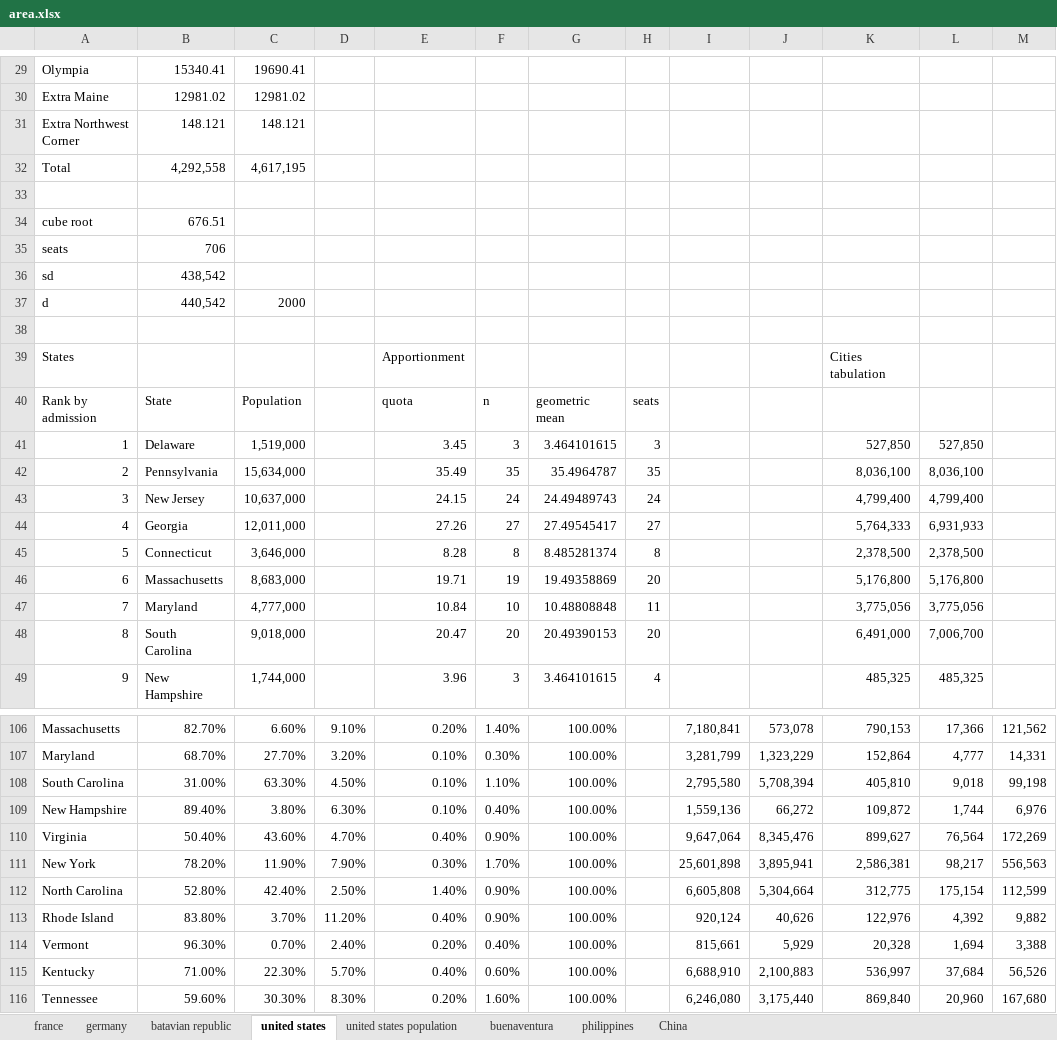
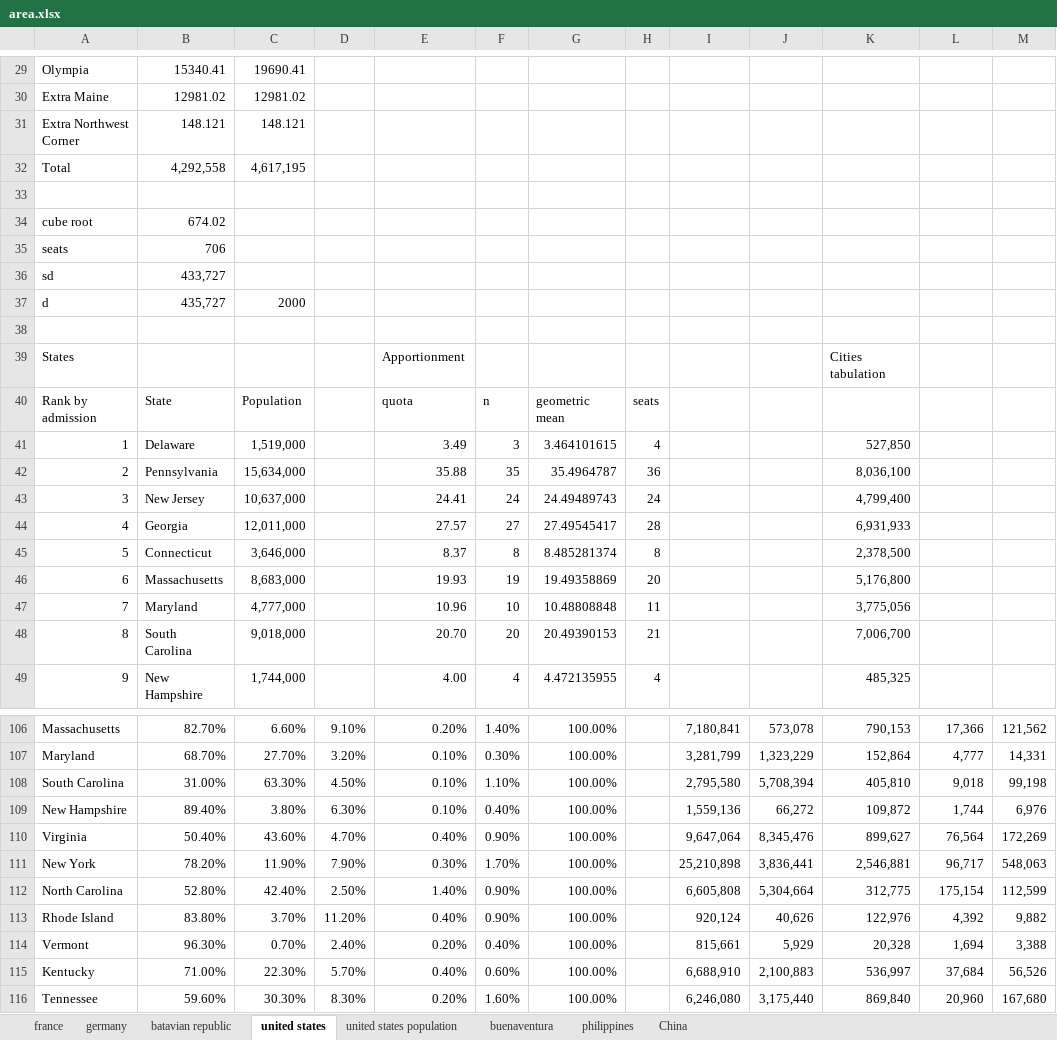
Before and after one commit to Ishancorp/Ishanscorp.github.io, an Excel workbook: obsidian-notes/spreadsheets/area.xlsx, sheet united states, drawn as a sheet; only a part is shown, gaps mark what is left out; values as stored, in another font and other column widths than the file's, no cell formats; the diff covers the shown part only; the diff names each change by its address in the sheet, - before the commit and + after, or states it on an @@ line.

```diff
--- a/obsidian-notes/spreadsheets/area.xlsx (sheet united states)
+++ b/obsidian-notes/spreadsheets/area.xlsx (sheet united states)
-B34: 676.51
+B34: 674.02
-B36: 438,542
+B36: 433,727
-B37: 440,542
+B37: 435,727
-E41: 3.45
+E41: 3.49
-H41: 3
+H41: 4
-L41: 527,850
+L41: (empty)
-E42: 35.49
+E42: 35.88
-H42: 35
+H42: 36
-L42: 8,036,100
+L42: (empty)
-E43: 24.15
+E43: 24.41
-L43: 4,799,400
+L43: (empty)
-E44: 27.26
+E44: 27.57
-H44: 27
+H44: 28
-K44: 5,764,333
+K44: 6,931,933
-L44: 6,931,933
+L44: (empty)
-E45: 8.28
+E45: 8.37
-L45: 2,378,500
+L45: (empty)
-E46: 19.71
+E46: 19.93
-L46: 5,176,800
+L46: (empty)
-E47: 10.84
+E47: 10.96
-L47: 3,775,056
+L47: (empty)
-E48: 20.47
+E48: 20.70
-H48: 20
+H48: 21
-K48: 6,491,000
+K48: 7,006,700
-L48: 7,006,700
+L48: (empty)
-E49: 3.96
+E49: 4.00
-F49: 3
+F49: 4
-G49: 3.464101615
+G49: 4.472135955
-L49: 485,325
+L49: (empty)
-I111: 25,601,898
+I111: 25,210,898
-J111: 3,895,941
+J111: 3,836,441
-K111: 2,586,381
+K111: 2,546,881
-L111: 98,217
+L111: 96,717
-M111: 556,563
+M111: 548,063
```
Also changed, not shown: 7 added rows, 124 removed rows and 108 edited cells elsewhere in this sheet, sheet united states population, cell formats, formulas that keep their value, charts or pictures.
